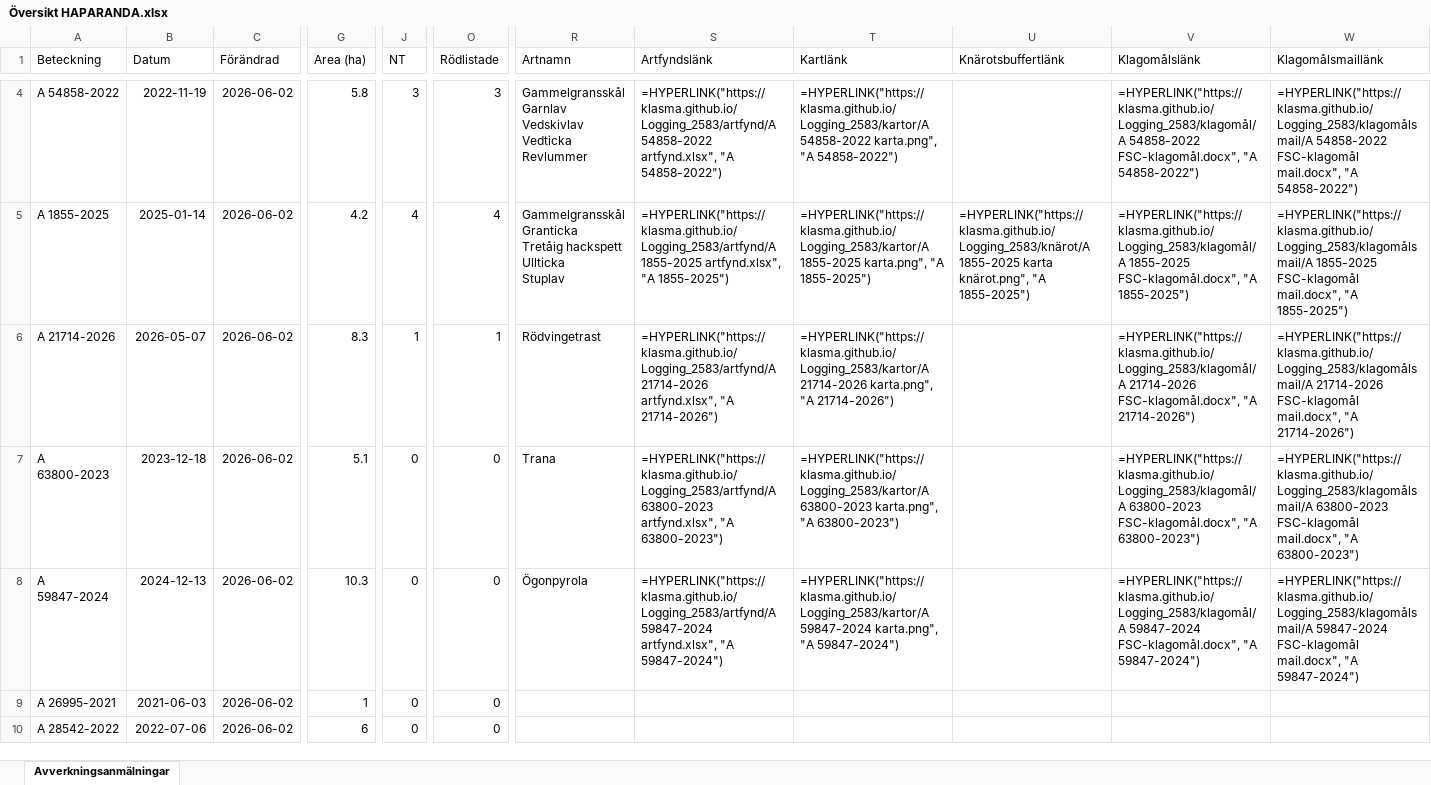
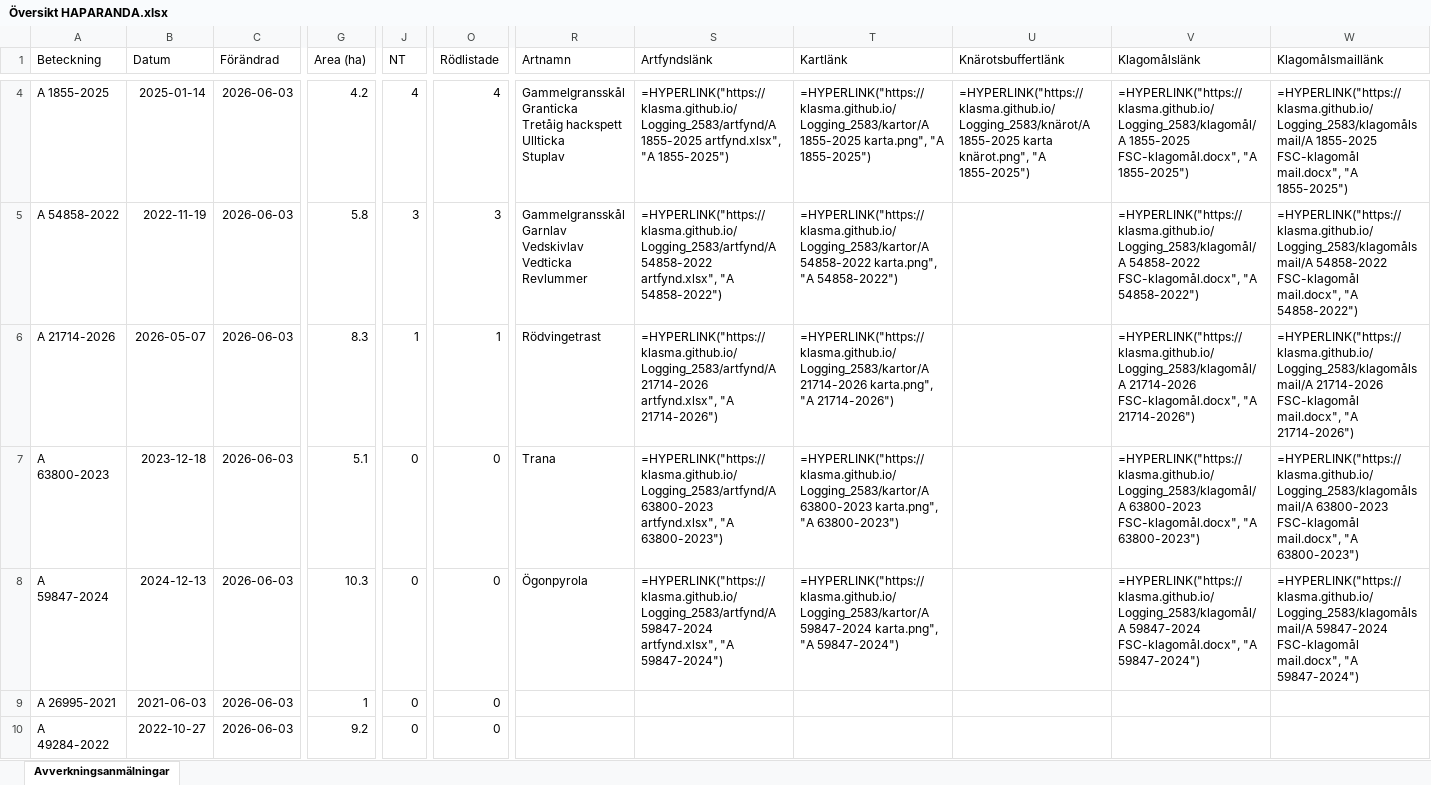
Before and after one commit to klasma/Logging_2583, an Excel workbook: Översikt HAPARANDA.xlsx, sheet Avverkningsanmälningar, drawn as a sheet; only a part is shown, gaps mark what is left out; values as stored, in another font and other column widths than the file's, no borders; formulas without a stored value are shown as written; ↵ is a line break in a cell; the diff covers the shown part only; the diff names each change by its address in the sheet, - before the commit and + after, or states it on an @@ line.

```diff
--- a/Översikt HAPARANDA.xlsx (sheet Avverkningsanmälningar)
+++ b/Översikt HAPARANDA.xlsx (sheet Avverkningsanmälningar)
-A4 (Beteckning): A 54858-2022
+A4 (Beteckning): A 1855-2025
-B4 (Datum): 2022-11-19
+B4 (Datum): 2025-01-14
-C4:C10 (Förändrad): 2026-06-02
+C4:C10 (Förändrad): 2026-06-03
-G4 (Area (ha)): 5.8
+G4 (Area (ha)): 4.2
-J4 (NT): 3
+J4 (NT): 4
-O4 (Rödlistade): 3
+O4 (Rödlistade): 4
-R4 (Artnamn): Gammelgransskål ↵ Garnlav ↵ Vedskivlav ↵ Vedticka ↵ Revlummer
+R4 (Artnamn): Gammelgransskål ↵ Granticka ↵ Tretåig hackspett ↵ Ullticka ↵ Stuplav
-S4 (Artfyndslänk): =HYPERLINK("https://klasma.github.io/Logging_2583/artfynd/A 54858-2022 artfynd.xlsx", "A 54858-2022")
+S4 (Artfyndslänk): =HYPERLINK("https://klasma.github.io/Logging_2583/artfynd/A 1855-2025 artfynd.xlsx", "A 1855-2025")
-T4 (Kartlänk): =HYPERLINK("https://klasma.github.io/Logging_2583/kartor/A 54858-2022 karta.png", "A 54858-2022")
+T4 (Kartlänk): =HYPERLINK("https://klasma.github.io/Logging_2583/kartor/A 1855-2025 karta.png", "A 1855-2025")
-U4 (Knärotsbuffertlänk): (empty)
+U4 (Knärotsbuffertlänk): =HYPERLINK("https://klasma.github.io/Logging_2583/knärot/A 1855-2025 karta knärot.png", "A 1855-2025")
-V4 (Klagomålslänk): =HYPERLINK("https://klasma.github.io/Logging_2583/klagomål/A 54858-2022 FSC-klagomål.docx", "A 54858-2022")
+V4 (Klagomålslänk): =HYPERLINK("https://klasma.github.io/Logging_2583/klagomål/A 1855-2025 FSC-klagomål.docx", "A 1855-2025")
-W4 (Klagomålsmaillänk): =HYPERLINK("https://klasma.github.io/Logging_2583/klagomålsmail/A 54858-2022 FSC-klagomål mail.docx", "A 54858-2022")
+W4 (Klagomålsmaillänk): =HYPERLINK("https://klasma.github.io/Logging_2583/klagomålsmail/A 1855-2025 FSC-klagomål mail.docx", "A 1855-2025")
-A5 (Beteckning): A 1855-2025
+A5 (Beteckning): A 54858-2022
-B5 (Datum): 2025-01-14
+B5 (Datum): 2022-11-19
-G5 (Area (ha)): 4.2
+G5 (Area (ha)): 5.8
-J5 (NT): 4
+J5 (NT): 3
-O5 (Rödlistade): 4
+O5 (Rödlistade): 3
-R5 (Artnamn): Gammelgransskål ↵ Granticka ↵ Tretåig hackspett ↵ Ullticka ↵ Stuplav
+R5 (Artnamn): Gammelgransskål ↵ Garnlav ↵ Vedskivlav ↵ Vedticka ↵ Revlummer
-S5 (Artfyndslänk): =HYPERLINK("https://klasma.github.io/Logging_2583/artfynd/A 1855-2025 artfynd.xlsx", "A 1855-2025")
+S5 (Artfyndslänk): =HYPERLINK("https://klasma.github.io/Logging_2583/artfynd/A 54858-2022 artfynd.xlsx", "A 54858-2022")
-T5 (Kartlänk): =HYPERLINK("https://klasma.github.io/Logging_2583/kartor/A 1855-2025 karta.png", "A 1855-2025")
+T5 (Kartlänk): =HYPERLINK("https://klasma.github.io/Logging_2583/kartor/A 54858-2022 karta.png", "A 54858-2022")
-U5 (Knärotsbuffertlänk): =HYPERLINK("https://klasma.github.io/Logging_2583/knärot/A 1855-2025 karta knärot.png", "A 1855-2025")
+U5 (Knärotsbuffertlänk): (empty)
-V5 (Klagomålslänk): =HYPERLINK("https://klasma.github.io/Logging_2583/klagomål/A 1855-2025 FSC-klagomål.docx", "A 1855-2025")
+V5 (Klagomålslänk): =HYPERLINK("https://klasma.github.io/Logging_2583/klagomål/A 54858-2022 FSC-klagomål.docx", "A 54858-2022")
-W5 (Klagomålsmaillänk): =HYPERLINK("https://klasma.github.io/Logging_2583/klagomålsmail/A 1855-2025 FSC-klagomål mail.docx", "A 1855-2025")
+W5 (Klagomålsmaillänk): =HYPERLINK("https://klasma.github.io/Logging_2583/klagomålsmail/A 54858-2022 FSC-klagomål mail.docx", "A 54858-2022")
-A10 (Beteckning): A 28542-2022
+A10 (Beteckning): A 49284-2022
-B10 (Datum): 2022-07-06
+B10 (Datum): 2022-10-27
-G10 (Area (ha)): 6
+G10 (Area (ha)): 9.2
```
Also changed, not shown: 793 edited cells elsewhere in this sheet, artfynd/A 1855-2025 artfynd.xlsx, artfynd/A 31667-2021 artfynd.xlsx, 37 other files.
